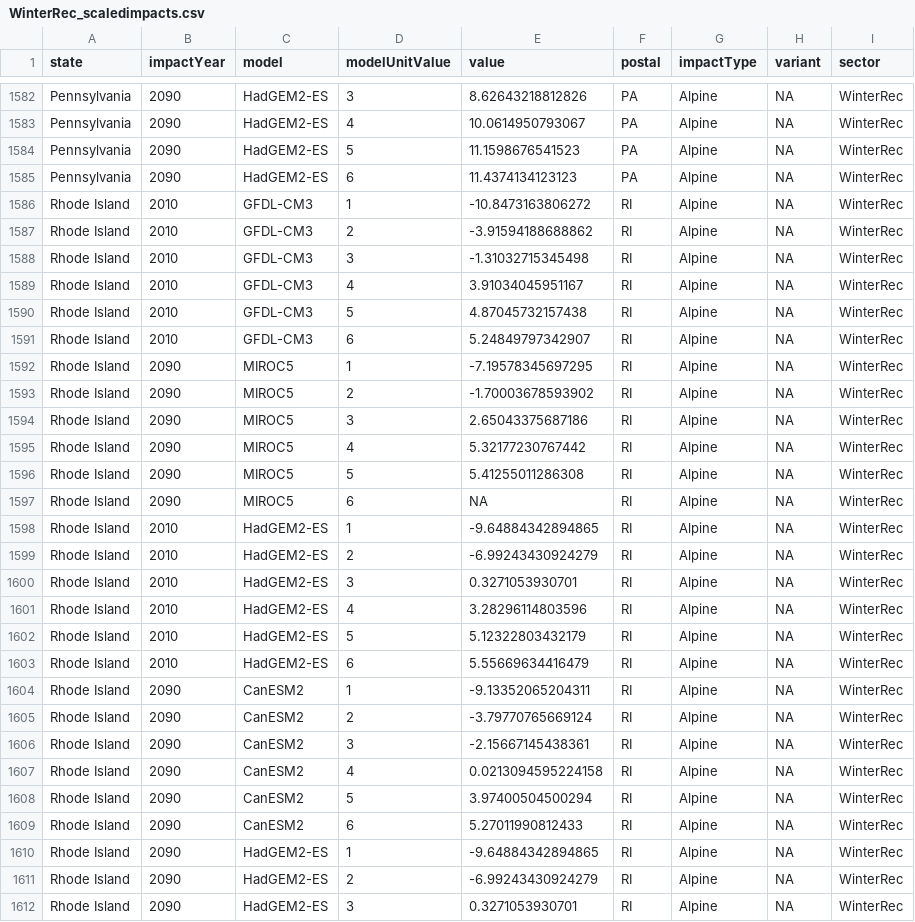
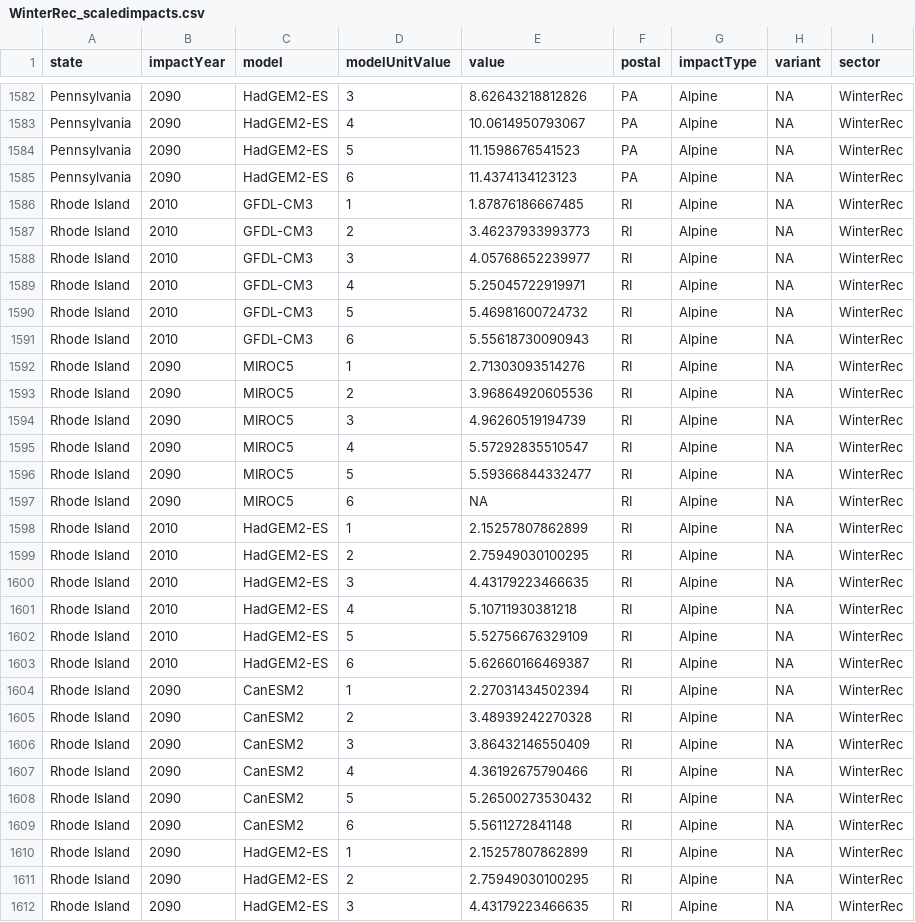
Before and after one commit to USEPA/FrEDI_Data, a CSV file: inst/extdata/state/gcm/WinterRec_scaledimpacts.csv, drawn as a sheet; only a part is shown, gaps mark what is left out; the diff covers the shown part only.

```diff
--- a/inst/extdata/state/gcm/WinterRec_scaledimpacts.csv
+++ b/inst/extdata/state/gcm/WinterRec_scaledimpacts.csv
@@ -1585,28 +1585,28 @@
 "Pennsylvania","2090","HadGEM2-ES","6",11.4374134123123,"PA","Alpine","NA","WinterRec"
-"Rhode Island","2010","GFDL-CM3","1",-10.8473163806272,"RI","Alpine","NA","WinterRec"
-"Rhode Island","2010","GFDL-CM3","2",-3.91594188688862,"RI","Alpine","NA","WinterRec"
-"Rhode Island","2010","GFDL-CM3","3",-1.31032715345498,"RI","Alpine","NA","WinterRec"
-"Rhode Island","2010","GFDL-CM3","4",3.91034045951167,"RI","Alpine","NA","WinterRec"
-"Rhode Island","2010","GFDL-CM3","5",4.87045732157438,"RI","Alpine","NA","WinterRec"
-"Rhode Island","2010","GFDL-CM3","6",5.24849797342907,"RI","Alpine","NA","WinterRec"
-"Rhode Island","2090","MIROC5","1",-7.19578345697295,"RI","Alpine","NA","WinterRec"
-"Rhode Island","2090","MIROC5","2",-1.70003678593902,"RI","Alpine","NA","WinterRec"
-"Rhode Island","2090","MIROC5","3",2.65043375687186,"RI","Alpine","NA","WinterRec"
-"Rhode Island","2090","MIROC5","4",5.32177230767442,"RI","Alpine","NA","WinterRec"
-"Rhode Island","2090","MIROC5","5",5.41255011286308,"RI","Alpine","NA","WinterRec"
+"Rhode Island","2010","GFDL-CM3","1",1.87876186667485,"RI","Alpine","NA","WinterRec"
+"Rhode Island","2010","GFDL-CM3","2",3.46237933993773,"RI","Alpine","NA","WinterRec"
+"Rhode Island","2010","GFDL-CM3","3",4.05768652239977,"RI","Alpine","NA","WinterRec"
+"Rhode Island","2010","GFDL-CM3","4",5.25045722919971,"RI","Alpine","NA","WinterRec"
+"Rhode Island","2010","GFDL-CM3","5",5.46981600724732,"RI","Alpine","NA","WinterRec"
+"Rhode Island","2010","GFDL-CM3","6",5.55618730090943,"RI","Alpine","NA","WinterRec"
+"Rhode Island","2090","MIROC5","1",2.71303093514276,"RI","Alpine","NA","WinterRec"
+"Rhode Island","2090","MIROC5","2",3.96864920605536,"RI","Alpine","NA","WinterRec"
+"Rhode Island","2090","MIROC5","3",4.96260519194739,"RI","Alpine","NA","WinterRec"
+"Rhode Island","2090","MIROC5","4",5.57292835510547,"RI","Alpine","NA","WinterRec"
+"Rhode Island","2090","MIROC5","5",5.59366844332477,"RI","Alpine","NA","WinterRec"
 "Rhode Island","2090","MIROC5","6",NA,"RI","Alpine","NA","WinterRec"
-"Rhode Island","2010","HadGEM2-ES","1",-9.64884342894865,"RI","Alpine","NA","WinterRec"
-"Rhode Island","2010","HadGEM2-ES","2",-6.99243430924279,"RI","Alpine","NA","WinterRec"
-"Rhode Island","2010","HadGEM2-ES","3",0.3271053930701,"RI","Alpine","NA","WinterRec"
-"Rhode Island","2010","HadGEM2-ES","4",3.28296114803596,"RI","Alpine","NA","WinterRec"
-"Rhode Island","2010","HadGEM2-ES","5",5.12322803432179,"RI","Alpine","NA","WinterRec"
-"Rhode Island","2010","HadGEM2-ES","6",5.55669634416479,"RI","Alpine","NA","WinterRec"
-"Rhode Island","2090","CanESM2","1",-9.13352065204311,"RI","Alpine","NA","WinterRec"
-"Rhode Island","2090","CanESM2","2",-3.79770765669124,"RI","Alpine","NA","WinterRec"
-"Rhode Island","2090","CanESM2","3",-2.15667145438361,"RI","Alpine","NA","WinterRec"
-"Rhode Island","2090","CanESM2","4",0.0213094595224158,"RI","Alpine","NA","WinterRec"
-"Rhode Island","2090","CanESM2","5",3.97400504500294,"RI","Alpine","NA","WinterRec"
-"Rhode Island","2090","CanESM2","6",5.27011990812433,"RI","Alpine","NA","WinterRec"
-"Rhode Island","2090","HadGEM2-ES","1",-9.64884342894865,"RI","Alpine","NA","WinterRec"
-"Rhode Island","2090","HadGEM2-ES","2",-6.99243430924279,"RI","Alpine","NA","WinterRec"
-"Rhode Island","2090","HadGEM2-ES","3",0.3271053930701,"RI","Alpine","NA","WinterRec"
+"Rhode Island","2010","HadGEM2-ES","1",2.15257807862899,"RI","Alpine","NA","WinterRec"
+"Rhode Island","2010","HadGEM2-ES","2",2.75949030100295,"RI","Alpine","NA","WinterRec"
+"Rhode Island","2010","HadGEM2-ES","3",4.43179223466635,"RI","Alpine","NA","WinterRec"
+"Rhode Island","2010","HadGEM2-ES","4",5.10711930381218,"RI","Alpine","NA","WinterRec"
+"Rhode Island","2010","HadGEM2-ES","5",5.52756676329109,"RI","Alpine","NA","WinterRec"
+"Rhode Island","2010","HadGEM2-ES","6",5.62660166469387,"RI","Alpine","NA","WinterRec"
+"Rhode Island","2090","CanESM2","1",2.27031434502394,"RI","Alpine","NA","WinterRec"
+"Rhode Island","2090","CanESM2","2",3.48939242270328,"RI","Alpine","NA","WinterRec"
+"Rhode Island","2090","CanESM2","3",3.86432146550409,"RI","Alpine","NA","WinterRec"
+"Rhode Island","2090","CanESM2","4",4.36192675790466,"RI","Alpine","NA","WinterRec"
+"Rhode Island","2090","CanESM2","5",5.26500273530432,"RI","Alpine","NA","WinterRec"
+"Rhode Island","2090","CanESM2","6",5.5611272841148,"RI","Alpine","NA","WinterRec"
+"Rhode Island","2090","HadGEM2-ES","1",2.15257807862899,"RI","Alpine","NA","WinterRec"
+"Rhode Island","2090","HadGEM2-ES","2",2.75949030100295,"RI","Alpine","NA","WinterRec"
+"Rhode Island","2090","HadGEM2-ES","3",4.43179223466635,"RI","Alpine","NA","WinterRec"
```
Also changed, not shown: 98 edited cells elsewhere in this file, 1 other file.
